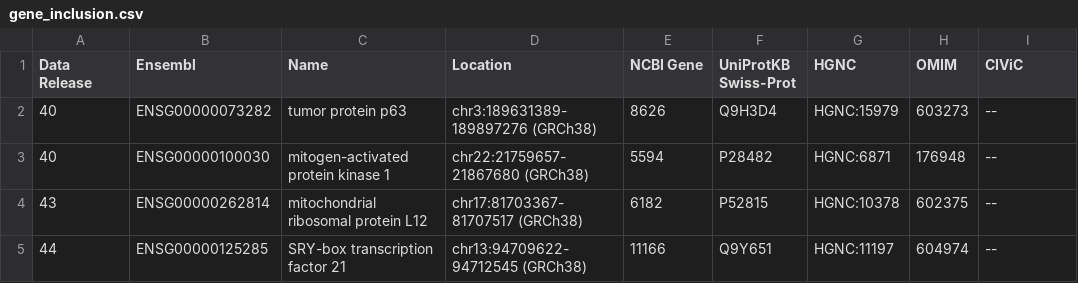
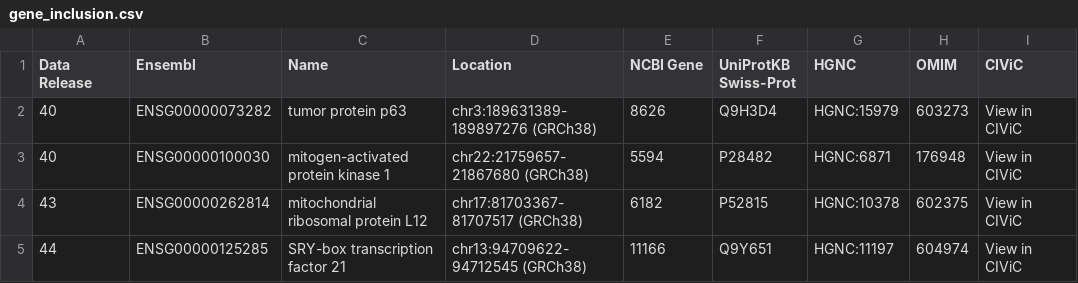
Before and after one commit to NCI-GDC/gdc-frontend-framework, a CSV file: holmes-py/resources/data_release/gene_inclusion.csv, drawn as a sheet.

```diff
--- a/holmes-py/resources/data_release/gene_inclusion.csv
+++ b/holmes-py/resources/data_release/gene_inclusion.csv
@@ -1,5 +1,5 @@
 Data Release,Ensembl,Name,Location,NCBI Gene,UniProtKB Swiss-Prot,HGNC,OMIM,CIViC
-40,ENSG00000073282,tumor protein p63,chr3:189631389-189897276 (GRCh38),8626,Q9H3D4,HGNC:15979,603273,--
-40,ENSG00000100030,mitogen-activated protein kinase 1,chr22:21759657-21867680 (GRCh38),5594,P28482,HGNC:6871,176948,--
-43,ENSG00000262814,mitochondrial ribosomal protein L12,chr17:81703367-81707517 (GRCh38),6182,P52815,HGNC:10378,602375,--
-44,ENSG00000125285,SRY-box transcription factor 21,chr13:94709622-94712545 (GRCh38),11166,Q9Y651,HGNC:11197,604974,--
+40,ENSG00000073282,tumor protein p63,chr3:189631389-189897276 (GRCh38),8626,Q9H3D4,HGNC:15979,603273,View in CIViC
+40,ENSG00000100030,mitogen-activated protein kinase 1,chr22:21759657-21867680 (GRCh38),5594,P28482,HGNC:6871,176948,View in CIViC
+43,ENSG00000262814,mitochondrial ribosomal protein L12,chr17:81703367-81707517 (GRCh38),6182,P52815,HGNC:10378,602375,View in CIViC
+44,ENSG00000125285,SRY-box transcription factor 21,chr13:94709622-94712545 (GRCh38),11166,Q9Y651,HGNC:11197,604974,View in CIViC
```
Also changed, not shown: 14 other files.
